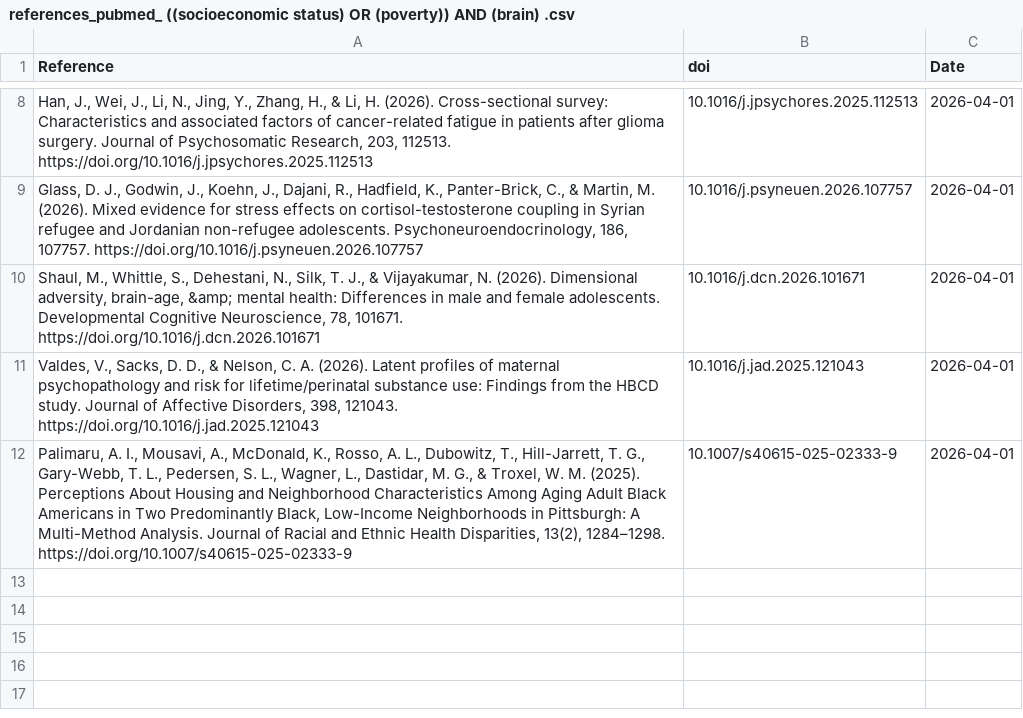
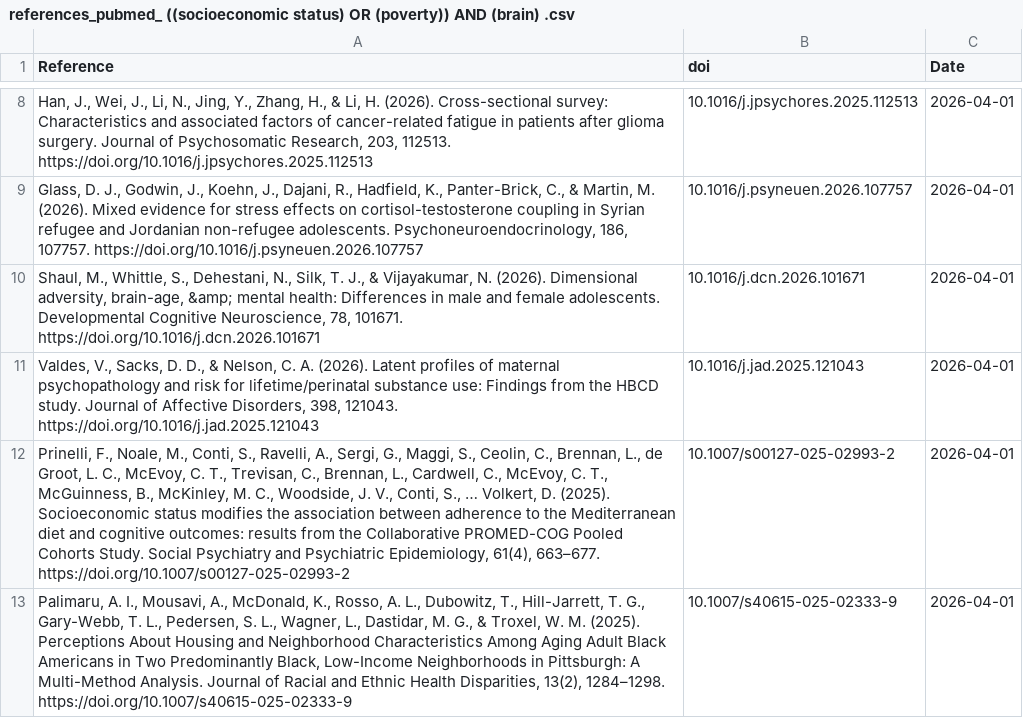
Before and after one commit to FedeGiovannetti/SESNeuroscienceRefs, a CSV file: SESneuroscienceRefs/Data/references_pubmed_ ((socioeconomic status) OR (poverty)) AND (brain) .csv, drawn as a sheet; only a part is shown, gaps mark what is left out; the diff names each change by its address in the sheet, - before the commit and + after, or states it on an @@ line.

```diff
--- a/SESneuroscienceRefs/Data/references_pubmed_ ((socioeconomic status) OR (poverty)) AND (brain) .csv
+++ b/SESneuroscienceRefs/Data/references_pubmed_ ((socioeconomic status) OR (poverty)) AND (brain) .csv
+row 12: Prinelli, F., Noale, M., Conti, S., Ravelli, A., Sergi, G., Maggi, S., Ceolin, C., Brennan, L., de Groot, L. C., McEvoy, C. T., Trevisan, C., Brennan, L., Cardwell, C., McEvoy, C. T., McGuinness, B., McKinley, M. C., Woodside, J. V., Conti, S., … Volkert, D. (2025). Socioeconomic status modifies the association between adherence to the Mediterranean diet and cognitive outcomes: results from the Collaborative PROMED-COG Pooled Cohorts Study. Social Psychiatry and Psychiatric Epidemiology, 61(4), 663–677. https://doi.org/10.1007/s00127-025-02993-2 | 10.1007/s00127-025-02993-2 | 2026-04-01
```
Also changed, not shown: SESneuroscienceRefs/Data/references_pubmed_ ((socioeconomic status) OR (poverty)) AND (neuroscience) .csv.
